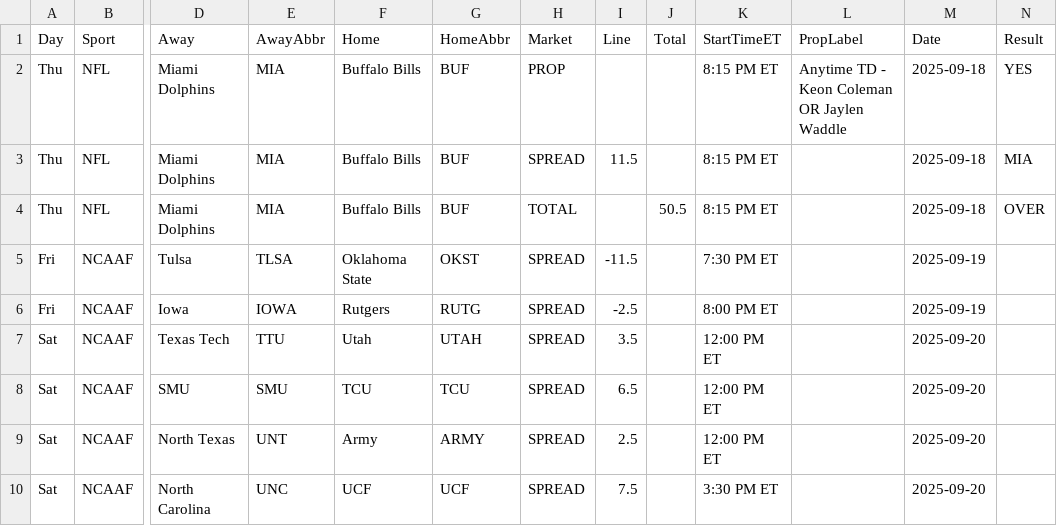
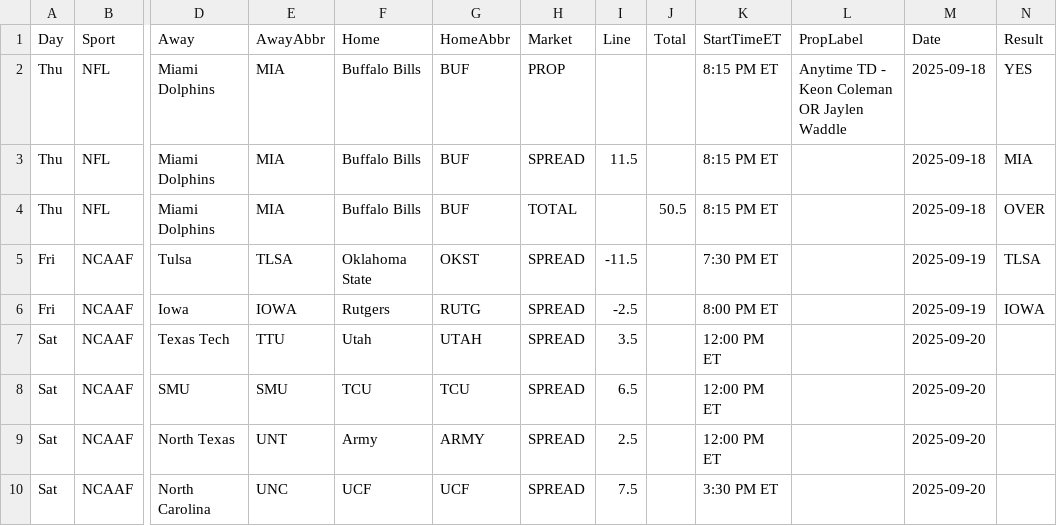
Before and after one commit to ben-scire/5x5_leaderboard, a CSV file: data/week_schedule.csv, drawn as a sheet; only a part is shown, gaps mark what is left out; the diff names each change by its address in the sheet, - before the commit and + after, or states it on an @@ line.

Commit message:
feat: add admin pick visibility endpoints, update live leaderboard script, record Friday results, add smoke test

```diff
--- a/data/week_schedule.csv
+++ b/data/week_schedule.csv
-N5 (Result): (empty)
+N5 (Result): TLSA
-N6 (Result): (empty)
+N6 (Result): IOWA
```
Also changed, not shown: 6 other files.
